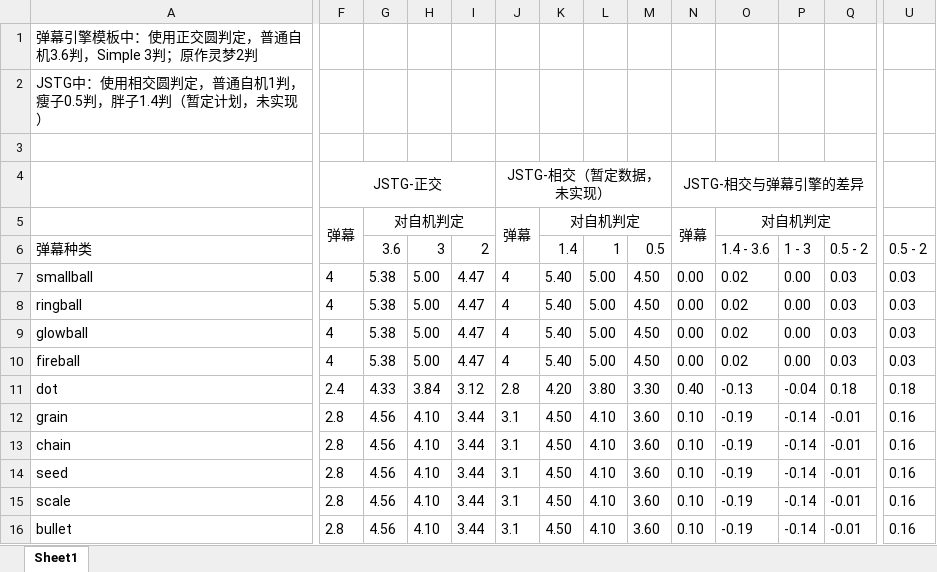
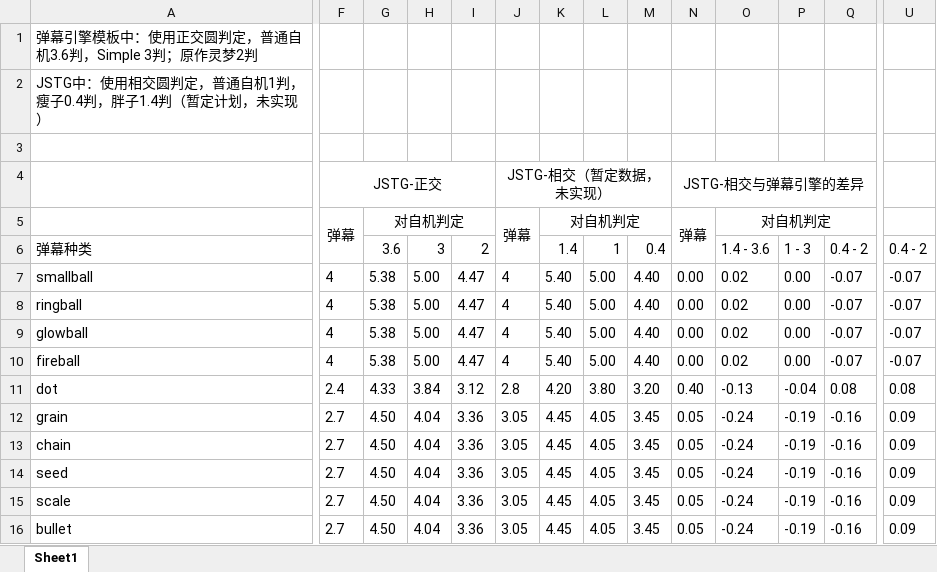
Before and after one commit to Heaveeeen/JSTG, an Excel workbook: docs/判定数据参考.xlsx, sheet Sheet1, drawn as a sheet; only a part is shown, gaps mark what is left out; values as stored, in another font and other column widths than the file's, no borders; conditional formats not drawn; the diff covers the shown part only; the diff names each change by its address in the sheet, - before the commit and + after, or states it on an @@ line.

```diff
--- a/docs/判定数据参考.xlsx (sheet Sheet1)
+++ b/docs/判定数据参考.xlsx (sheet Sheet1)
-A2: JSTG中：使用相交圆判定，普通自机1判，瘦子0.5判，胖子1.4判（暂定计划，未实现）
+A2: JSTG中：使用相交圆判定，普通自机1判，瘦子0.4判，胖子1.4判（暂定计划，未实现）
-M6: 0.5
+M6: 0.4
-Q6: 0.5 - 2
+Q6: 0.4 - 2
-U6: 0.5 - 2
+U6: 0.4 - 2
-M7:M10: 4.50
+M7:M10: 4.40
-Q7:Q10: 0.03
+Q7:Q10: -0.07
-U7:U10: 0.03
+U7:U10: -0.07
-M11: 3.30
+M11: 3.20
-Q11: 0.18
+Q11: 0.08
-U11: 0.18
+U11: 0.08
-F12:F16: 2.8
+F12:F16: 2.7
-G12:G16: 4.56
+G12:G16: 4.50
-H12:H16: 4.10
+H12:H16: 4.04
-I12:I16: 3.44
+I12:I16: 3.36
-J12:J16: 3.1
+J12:J16: 3.05
-K12:K16: 4.50
+K12:K16: 4.45
-L12:L16: 4.10
+L12:L16: 4.05
-M12:M16: 3.60
+M12:M16: 3.45
-N12:N16: 0.10
+N12:N16: 0.05
-O12:O16: -0.19
+O12:O16: -0.24
-P12:P16: -0.14
+P12:P16: -0.19
-Q12:Q16: -0.01
+Q12:Q16: -0.16
-U12:U16: 0.16
+U12:U16: 0.09
```
Also changed, not shown: 110 edited cells elsewhere in this sheet, 13 other files.
